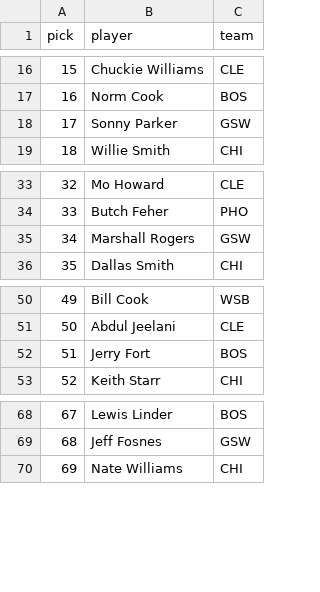
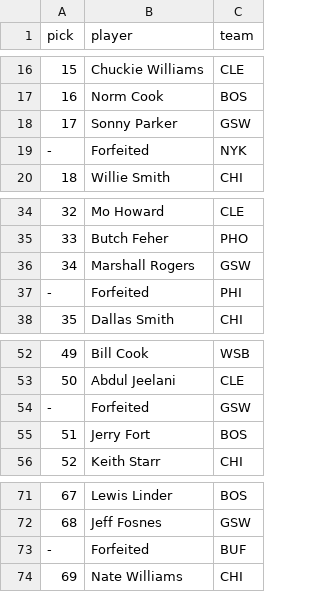
Before and after one commit to AU-aidanwalden/NBADraft-482, a CSV file: src/data/draft_1976.csv, drawn as a sheet; only a part is shown, gaps mark what is left out; the diff names each change by its address in the sheet, - before the commit and + after, or states it on an @@ line.

```diff
--- a/src/data/draft_1976.csv
+++ b/src/data/draft_1976.csv
+row 19: - | Forfeited | NYK
+row 37: - | Forfeited | PHI
+row 54: - | Forfeited | GSW
+row 73: - | Forfeited | BUF
```
Also changed, not shown: src/data/draft_1979.csv, src/data/draft_1980.csv, 9 other files.
